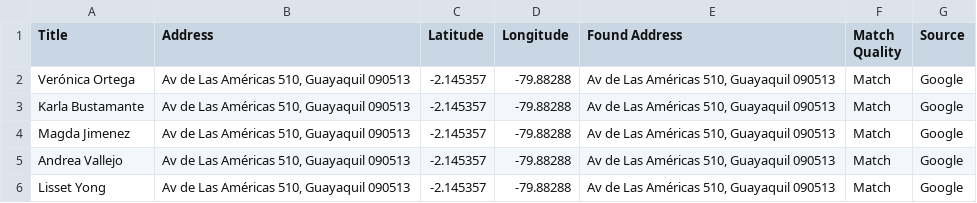
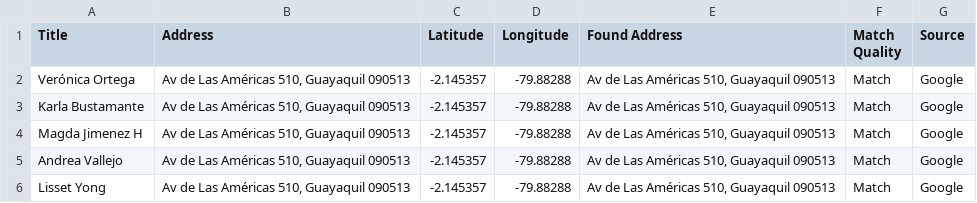
Before and after one commit to forgionem/leaflet-map-simple, a CSV file: data.csv, drawn as a sheet; the diff names each change by its address in the sheet, - before the commit and + after, or states it on an @@ line.

Commit message:
Update data.csv

```diff
--- a/data.csv
+++ b/data.csv
-A4 (Title): Magda Jimenez
+A4 (Title): Magda Jimenez H
```
